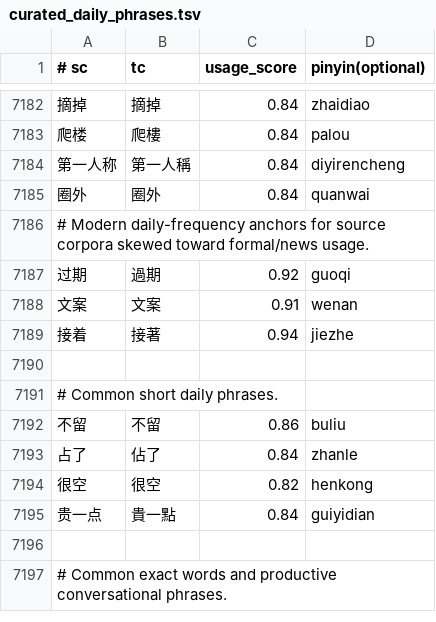
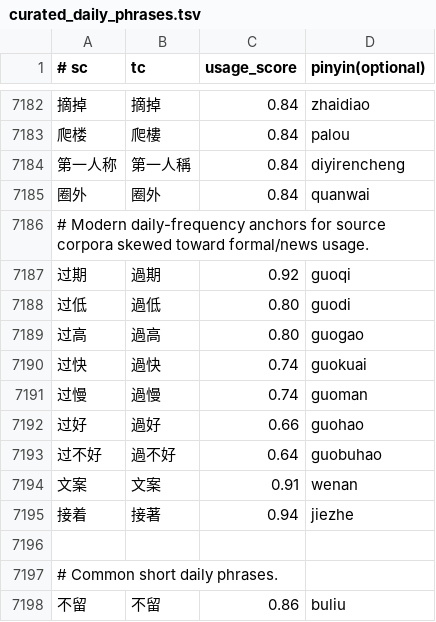
Before and after one commit to shenmin/cassotis-lexicon, a TSV file: manifests/curated_daily_phrases.tsv, drawn as a sheet; only a part is shown, gaps mark what is left out; the shorter side is filled out with more unchanged rows; the diff names each change by its address in the sheet, - before the commit and + after, or states it on an @@ line.

Commit message:
Improve secondary reading weights and daily phrases

```diff
--- a/manifests/curated_daily_phrases.tsv
+++ b/manifests/curated_daily_phrases.tsv
+row 7188: 过低 | 過低 | 0.80 | guodi
+row 7189: 过高 | 過高 | 0.80 | guogao
+row 7190: 过快 | 過快 | 0.74 | guokuai
+row 7191: 过慢 | 過慢 | 0.74 | guoman
+row 7192: 过好 | 過好 | 0.66 | guohao
+row 7193: 过不好 | 過不好 | 0.64 | guobuhao
```
Also changed, not shown: manifests/curated_daily_supplement_phrases.tsv, manifests/regression_samples.sc.tsv, 12 other files.
